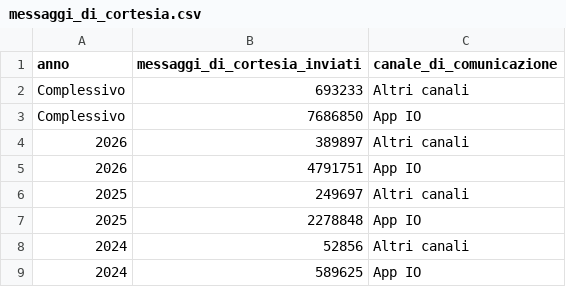
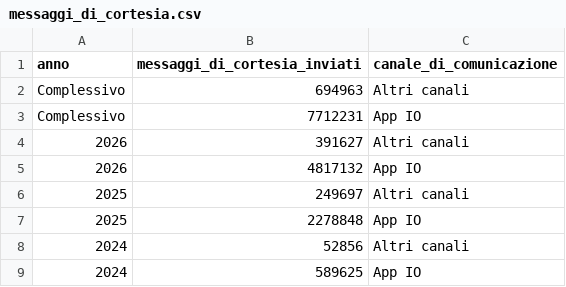
Before and after one commit to pagopa/pdnd-dl-open-data, a CSV file: send/data/messaggi_di_cortesia.csv, drawn as a sheet.

Commit message:
send/data/messaggi_di_cortesia.csv updated

```diff
--- a/send/data/messaggi_di_cortesia.csv
+++ b/send/data/messaggi_di_cortesia.csv
@@ -1,6 +1,6 @@
 anno,messaggi_di_cortesia_inviati,canale_di_comunicazione
-Complessivo,693233,Altri canali
-Complessivo,7686850,App IO
-2026,389897,Altri canali
-2026,4791751,App IO
+Complessivo,694963,Altri canali
+Complessivo,7712231,App IO
+2026,391627,Altri canali
+2026,4817132,App IO
 2025,249697,Altri canali
```
